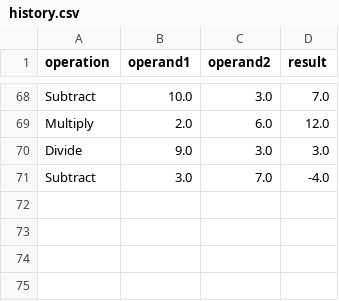
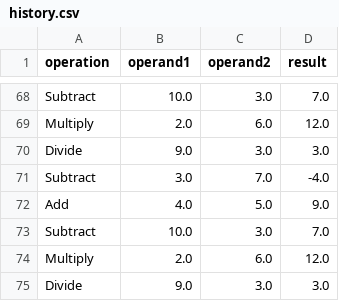
Before and after one commit to cmichaels1209/Midterm1, a CSV file: history.csv, drawn as a sheet; only a part is shown, gaps mark what is left out.

```diff
--- a/history.csv
+++ b/history.csv
@@ -71 +71,5 @@ Divide,9.0,3.0,3.0
 Subtract,3.0,7.0,-4.0
+Add,4.0,5.0,9.0
+Subtract,10.0,3.0,7.0
+Multiply,2.0,6.0,12.0
+Divide,9.0,3.0,3.0
```
Also changed, not shown: 1 other file.
